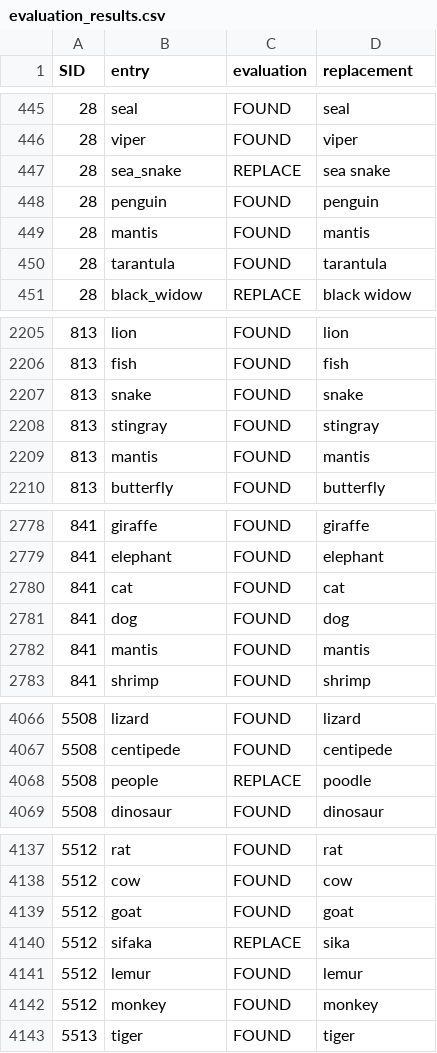
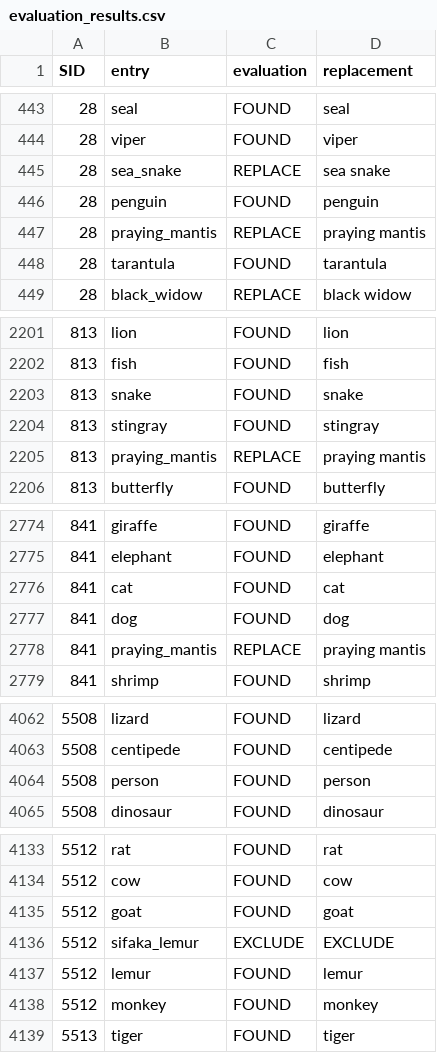
Before and after one commit to abhilasha-kumar/psychosis-foraging, a CSV file: V1/evaluation_results.csv, drawn as a sheet; only a part is shown, gaps mark what is left out; the diff covers the shown part only.

```diff
--- a/V1/evaluation_results.csv
+++ b/V1/evaluation_results.csv
@@ -448,3 +446,3 @@ SID,entry,evaluation,replacement
 28,penguin,FOUND,penguin
-28,mantis,FOUND,mantis
+28,praying_mantis,REPLACE,praying mantis
 28,tarantula,FOUND,tarantula
@@ -2208,3 +2204,3 @@ SID,entry,evaluation,replacement
 813,stingray,FOUND,stingray
-813,mantis,FOUND,mantis
+813,praying_mantis,REPLACE,praying mantis
 813,butterfly,FOUND,butterfly
@@ -2781,3 +2777,3 @@ SID,entry,evaluation,replacement
 841,dog,FOUND,dog
-841,mantis,FOUND,mantis
+841,praying_mantis,REPLACE,praying mantis
 841,shrimp,FOUND,shrimp
@@ -4067,3 +4063,3 @@ SID,entry,evaluation,replacement
 5508,centipede,FOUND,centipede
-5508,people,REPLACE,poodle
+5508,person,FOUND,person
 5508,dinosaur,FOUND,dinosaur
@@ -4139,3 +4135,3 @@ SID,entry,evaluation,replacement
 5512,goat,FOUND,goat
-5512,sifaka,REPLACE,sika
+5512,sifaka_lemur,EXCLUDE,EXCLUDE
 5512,lemur,FOUND,lemur
```
Also changed, not shown: 1 added row, 5 removed rows and 27 edited cells elsewhere in this file, V1/lexical_results.csv, V1/processed_data.csv, 14 other files.
